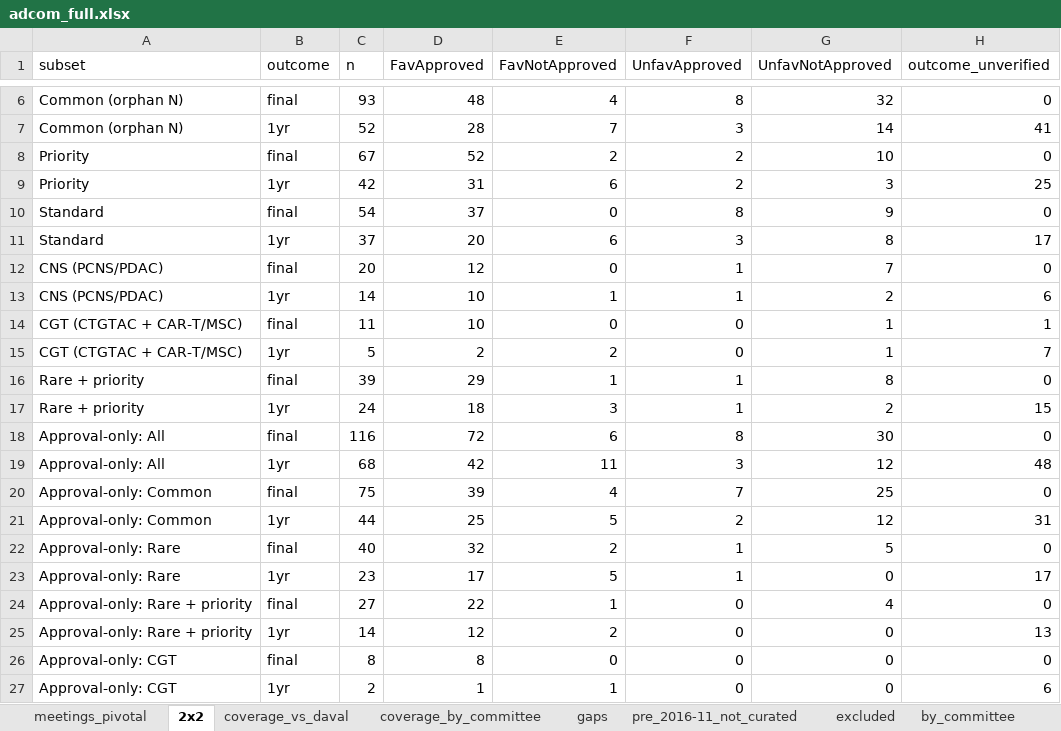
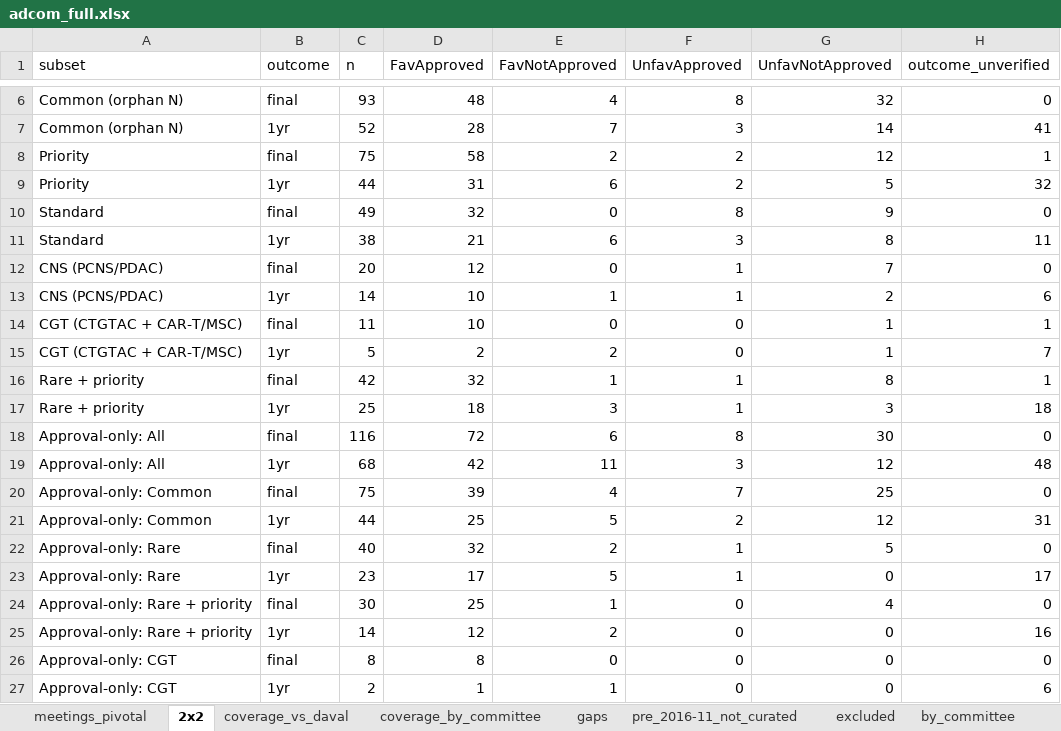
Before and after one commit to mtlr05/AdCom, an Excel workbook: data/adcom_full.xlsx, sheet 2x2, drawn as a sheet; only a part is shown, gaps mark what is left out; values as stored, in another font and other column widths than the file's, no borders; the diff names each change by its address in the sheet, - before the commit and + after, or states it on an @@ line.

```diff
--- a/data/adcom_full.xlsx (sheet 2x2)
+++ b/data/adcom_full.xlsx (sheet 2x2)
-C8 (n): 67
+C8 (n): 75
-D8 (FavApproved): 52
+D8 (FavApproved): 58
-G8 (UnfavNotApproved): 10
+G8 (UnfavNotApproved): 12
-H8 (outcome_unverified): 0
+H8 (outcome_unverified): 1
-C9 (n): 42
+C9 (n): 44
-G9 (UnfavNotApproved): 3
+G9 (UnfavNotApproved): 5
-H9 (outcome_unverified): 25
+H9 (outcome_unverified): 32
-C10 (n): 54
+C10 (n): 49
-D10 (FavApproved): 37
+D10 (FavApproved): 32
-C11 (n): 37
+C11 (n): 38
-D11 (FavApproved): 20
+D11 (FavApproved): 21
-H11 (outcome_unverified): 17
+H11 (outcome_unverified): 11
-C16 (n): 39
+C16 (n): 42
-D16 (FavApproved): 29
+D16 (FavApproved): 32
-H16 (outcome_unverified): 0
+H16 (outcome_unverified): 1
-C17 (n): 24
+C17 (n): 25
-G17 (UnfavNotApproved): 2
+G17 (UnfavNotApproved): 3
-H17 (outcome_unverified): 15
+H17 (outcome_unverified): 18
-C24 (n): 27
+C24 (n): 30
-D24 (FavApproved): 22
+D24 (FavApproved): 25
-H25 (outcome_unverified): 13
+H25 (outcome_unverified): 16
```
Also changed, not shown: sheet meetings_pivotal, sheet pre_2016-11_not_curated, sheet excluded, 31 other files.
